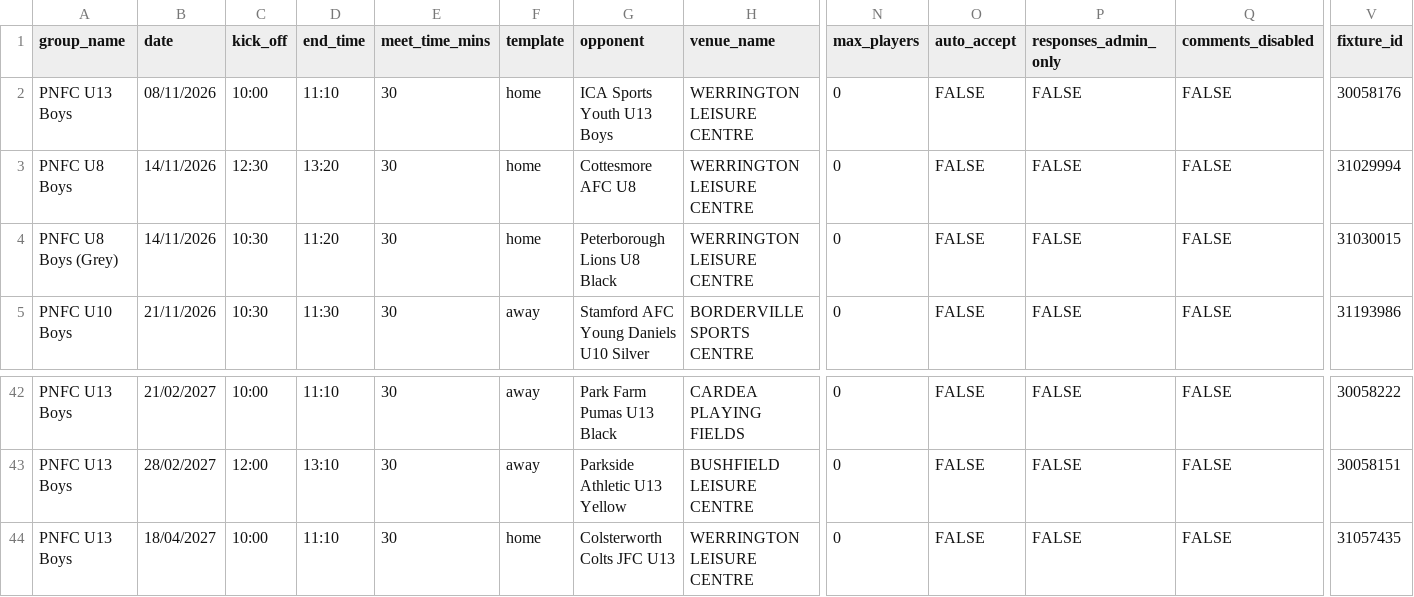
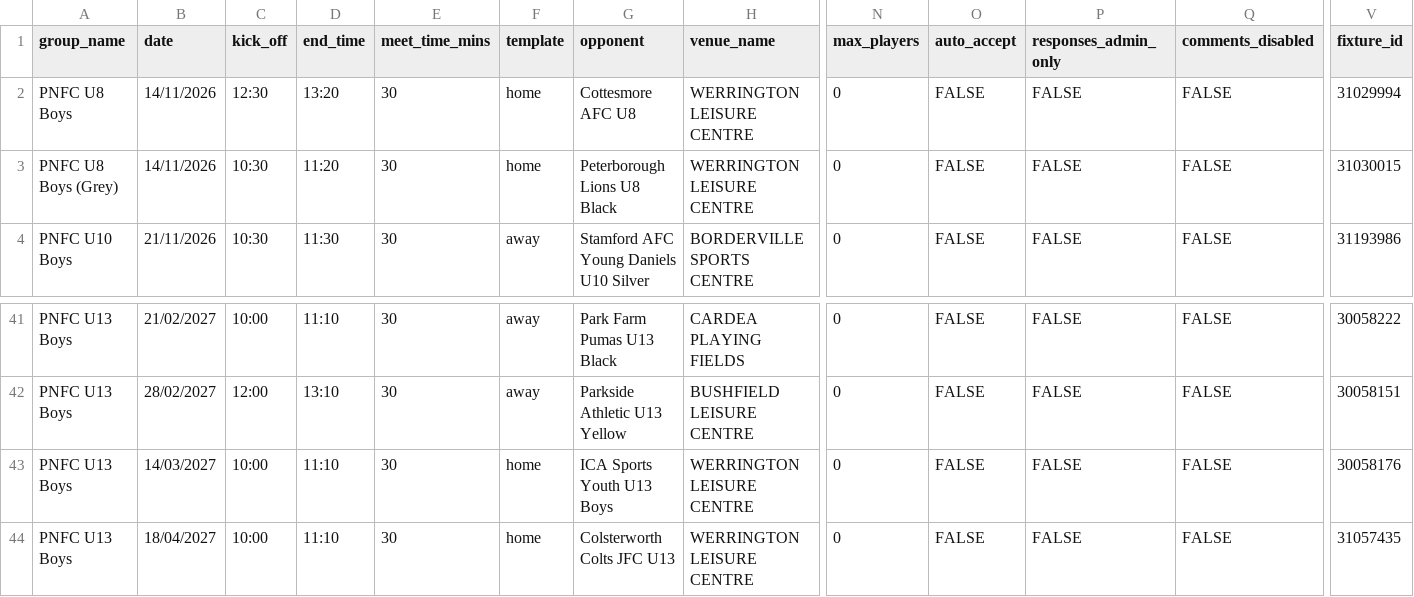
Before and after one commit to iaing80/Fixture_Merging, a CSV file: fixtures_import.csv, drawn as a sheet; only a part is shown, gaps mark what is left out; removed rows and columns are numbered as before the commit, all else as after; rows hold the shown columns only; the diff names each change by its address in the sheet, - before the commit and + after, or states it on an @@ line.

```diff
--- a/fixtures_import.csv
+++ b/fixtures_import.csv
-row 2: PNFC U13 Boys | 08/11/2026 | 10:00 | 11:10 | 30 | home | ICA Sports Youth U13 Boys | WERRINGTON LEISURE CENTRE | 0 | FALSE | FALSE | FALSE | 30058176
+row 43: PNFC U13 Boys | 14/03/2027 | 10:00 | 11:10 | 30 | home | ICA Sports Youth U13 Boys | WERRINGTON LEISURE CENTRE | 0 | FALSE | FALSE | FALSE | 30058176
```
Also changed, not shown: 1 other file.
